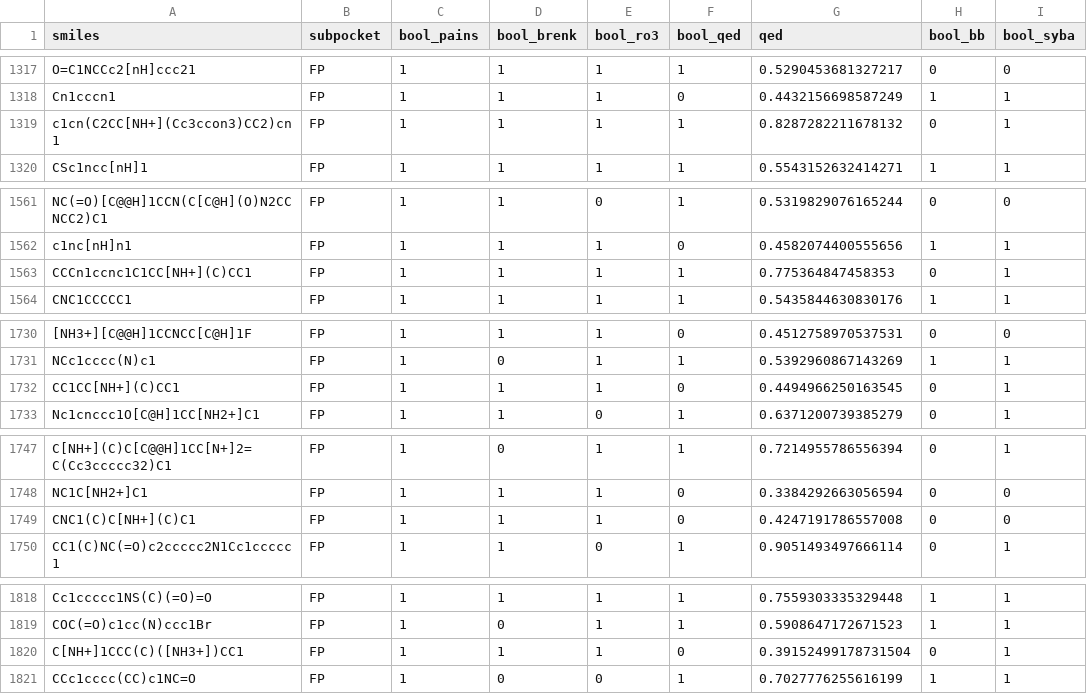
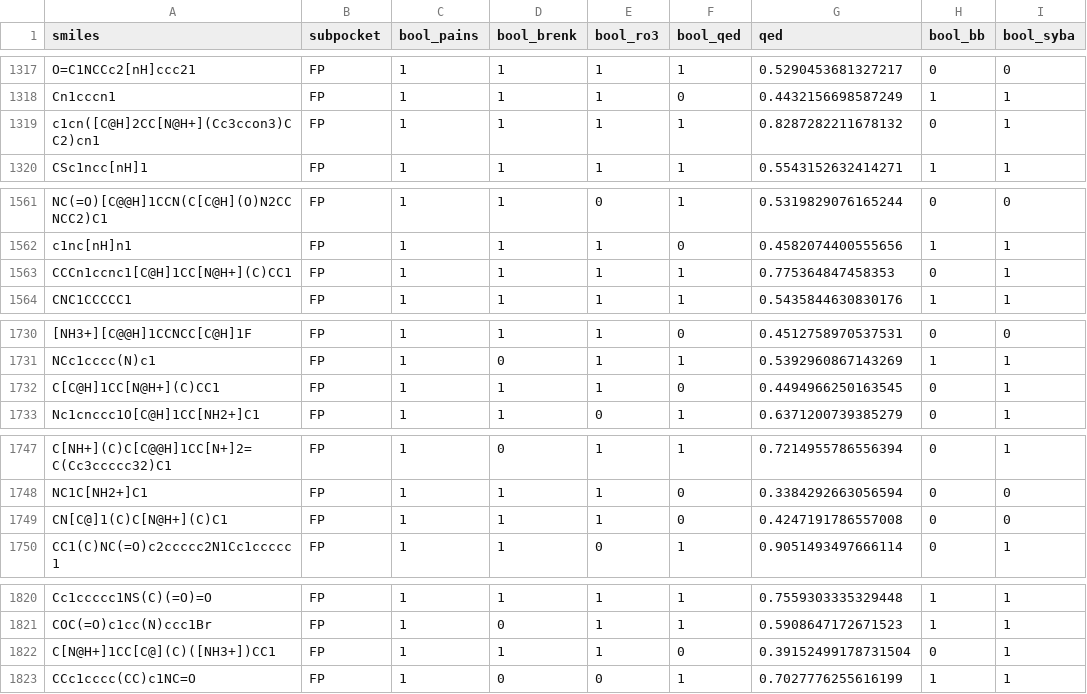
Before and after one commit to volkamerlab/KinFragLib, a CSV file: data/fragment_library_custom_filtered/custom_filter_results.csv, drawn as a sheet; only a part is shown, gaps mark what is left out; addresses are those after the commit; the diff covers the shown part only; the diff names each change by its address in the sheet, - before the commit and + after, or states it on an @@ line.

```diff
--- a/data/fragment_library_custom_filtered/custom_filter_results.csv
+++ b/data/fragment_library_custom_filtered/custom_filter_results.csv
-A1319 (smiles): c1cn(C2CC[NH+](Cc3ccon3)CC2)cn1
+A1319 (smiles): c1cn([C@H]2CC[N@H+](Cc3ccon3)CC2)cn1
-A1563 (smiles): CCCn1ccnc1C1CC[NH+](C)CC1
+A1563 (smiles): CCCn1ccnc1[C@H]1CC[N@H+](C)CC1
-A1732 (smiles): CC1CC[NH+](C)CC1
+A1732 (smiles): C[C@H]1CC[N@H+](C)CC1
-A1749 (smiles): CNC1(C)C[NH+](C)C1
+A1749 (smiles): CN[C@]1(C)C[N@H+](C)C1
-A1822 (smiles): C[NH+]1CCC(C)([NH3+])CC1
+A1822 (smiles): C[N@H+]1CC[C@](C)([NH3+])CC1
```
Also changed, not shown: 3 added rows and 21 edited cells elsewhere in this file, 4 other files.
